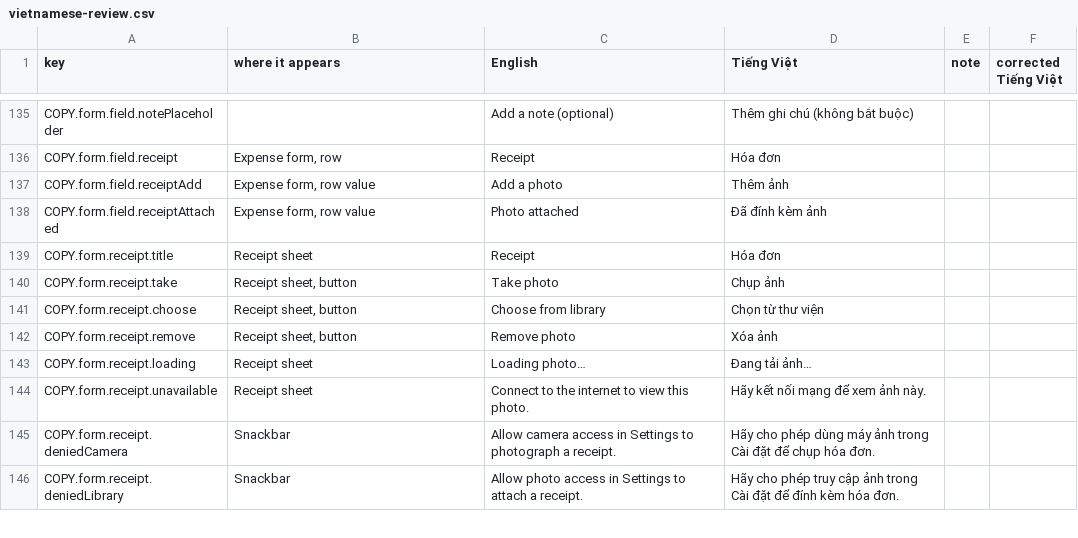
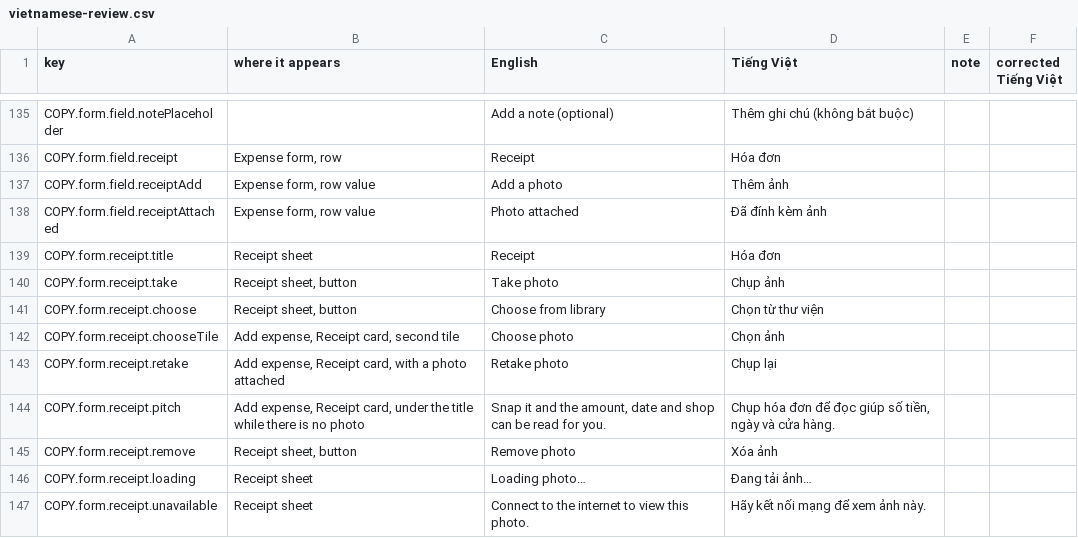
Before and after one commit to TonyVoo/finwisev2, a CSV file: docs/i18n/vietnamese-review.csv, drawn as a sheet; only a part is shown, gaps mark what is left out; the shorter side is filled out with more unchanged rows.

Commit message:
feat(mobile): a Receipt card on the expense form - Take photo and Choose photo as one-tap tiles, a thumbnail with Read receipt and Retake once there is a photo, and a scan sweeping the photo while it is read

```diff
--- a/docs/i18n/vietnamese-review.csv
+++ b/docs/i18n/vietnamese-review.csv
@@ -141,2 +141,5 @@
 "COPY.form.receipt.choose","Receipt sheet, button","Choose from library","Chọn từ thư viện","",""
+"COPY.form.receipt.chooseTile","Add expense, Receipt card, second tile","Choose photo","Chọn ảnh","",""
+"COPY.form.receipt.retake","Add expense, Receipt card, with a photo attached","Retake photo","Chụp lại","",""
+"COPY.form.receipt.pitch","Add expense, Receipt card, under the title while there is no photo","Snap it and the amount, date and shop can be read for you.","Chụp hóa đơn để đọc giúp số tiền, ngày và cửa hàng.","",""
 "COPY.form.receipt.remove","Receipt sheet, button","Remove photo","Xóa ảnh","",""
```
Also changed, not shown: 9 other files.
